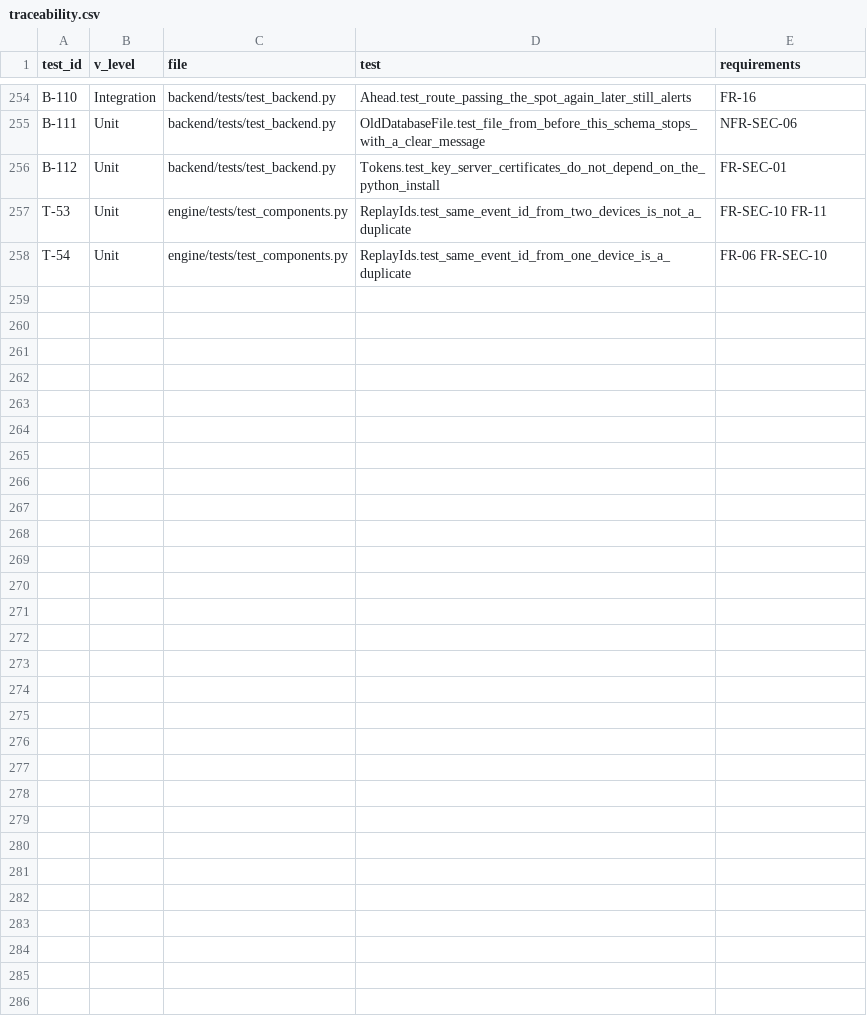
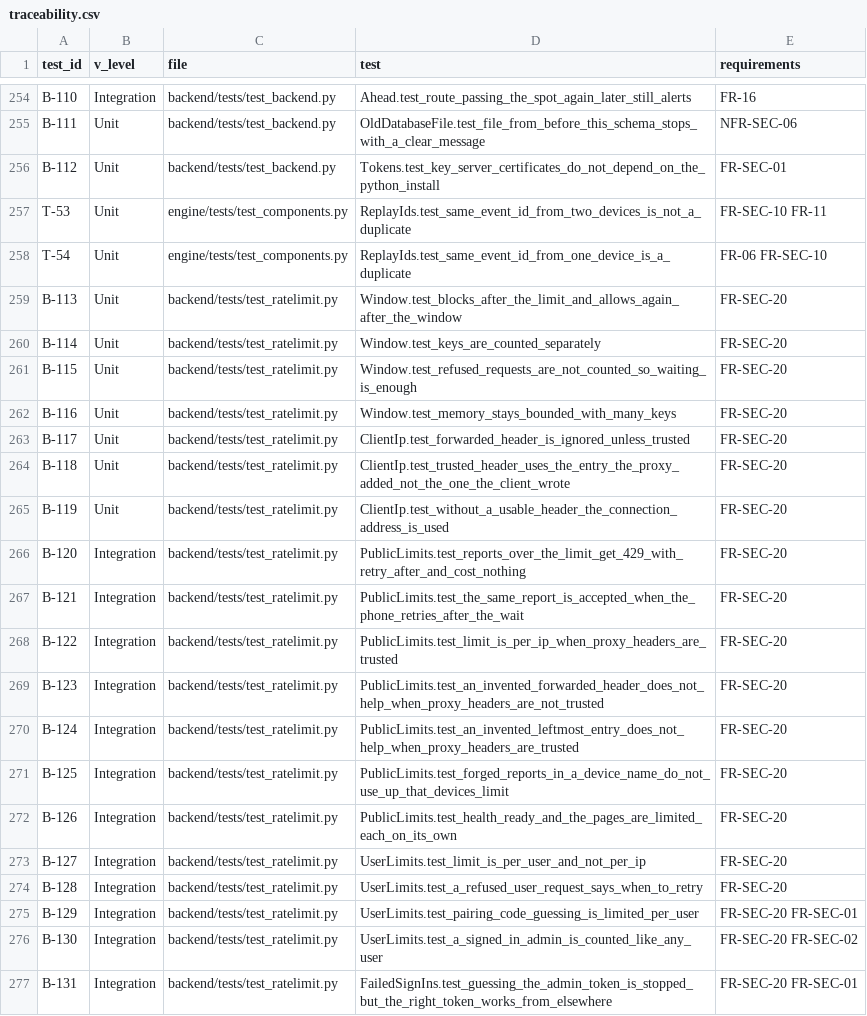
Before and after one commit to malakshetat78/Graduation-Project-, a CSV file: verification/traceability.csv, drawn as a sheet; only a part is shown, gaps mark what is left out; the diff covers the shown part only; the diff names each change by its address in the sheet, - before the commit and + after, or states it on an @@ line.

```diff
--- a/verification/traceability.csv
+++ b/verification/traceability.csv
+row 259: B-113 | Unit | backend/tests/test_ratelimit.py | Window.test_blocks_after_the_limit_and_allows_again_after_the_window | FR-SEC-20
+row 260: B-114 | Unit | backend/tests/test_ratelimit.py | Window.test_keys_are_counted_separately | FR-SEC-20
+row 261: B-115 | Unit | backend/tests/test_ratelimit.py | Window.test_refused_requests_are_not_counted_so_waiting_is_enough | FR-SEC-20
+row 262: B-116 | Unit | backend/tests/test_ratelimit.py | Window.test_memory_stays_bounded_with_many_keys | FR-SEC-20
+row 263: B-117 | Unit | backend/tests/test_ratelimit.py | ClientIp.test_forwarded_header_is_ignored_unless_trusted | FR-SEC-20
+row 264: B-118 | Unit | backend/tests/test_ratelimit.py | ClientIp.test_trusted_header_uses_the_entry_the_proxy_added_not_the_one_the_client_wrote | FR-SEC-20
+row 265: B-119 | Unit | backend/tests/test_ratelimit.py | ClientIp.test_without_a_usable_header_the_connection_address_is_used | FR-SEC-20
+row 266: B-120 | Integration | backend/tests/test_ratelimit.py | PublicLimits.test_reports_over_the_limit_get_429_with_retry_after_and_cost_nothing | FR-SEC-20
+row 267: B-121 | Integration | backend/tests/test_ratelimit.py | PublicLimits.test_the_same_report_is_accepted_when_the_phone_retries_after_the_wait | FR-SEC-20
+row 268: B-122 | Integration | backend/tests/test_ratelimit.py | PublicLimits.test_limit_is_per_ip_when_proxy_headers_are_trusted | FR-SEC-20
+row 269: B-123 | Integration | backend/tests/test_ratelimit.py | PublicLimits.test_an_invented_forwarded_header_does_not_help_when_proxy_headers_are_not_trusted | FR-SEC-20
+row 270: B-124 | Integration | backend/tests/test_ratelimit.py | PublicLimits.test_an_invented_leftmost_entry_does_not_help_when_proxy_headers_are_trusted | FR-SEC-20
+row 271: B-125 | Integration | backend/tests/test_ratelimit.py | PublicLimits.test_forged_reports_in_a_device_name_do_not_use_up_that_devices_limit | FR-SEC-20
+row 272: B-126 | Integration | backend/tests/test_ratelimit.py | PublicLimits.test_health_ready_and_the_pages_are_limited_each_on_its_own | FR-SEC-20
+row 273: B-127 | Integration | backend/tests/test_ratelimit.py | UserLimits.test_limit_is_per_user_and_not_per_ip | FR-SEC-20
+row 274: B-128 | Integration | backend/tests/test_ratelimit.py | UserLimits.test_a_refused_user_request_says_when_to_retry | FR-SEC-20
+row 275: B-129 | Integration | backend/tests/test_ratelimit.py | UserLimits.test_pairing_code_guessing_is_limited_per_user | FR-SEC-20 FR-SEC-01
+row 276: B-130 | Integration | backend/tests/test_ratelimit.py | UserLimits.test_a_signed_in_admin_is_counted_like_any_user | FR-SEC-20 FR-SEC-02
+row 277: B-131 | Integration | backend/tests/test_ratelimit.py | FailedSignIns.test_guessing_the_admin_token_is_stopped_but_the_right_token_works_from_elsewhere | FR-SEC-20 FR-SEC-01
```
Also changed, not shown: 9 added rows elsewhere in this file, 5 other files.
